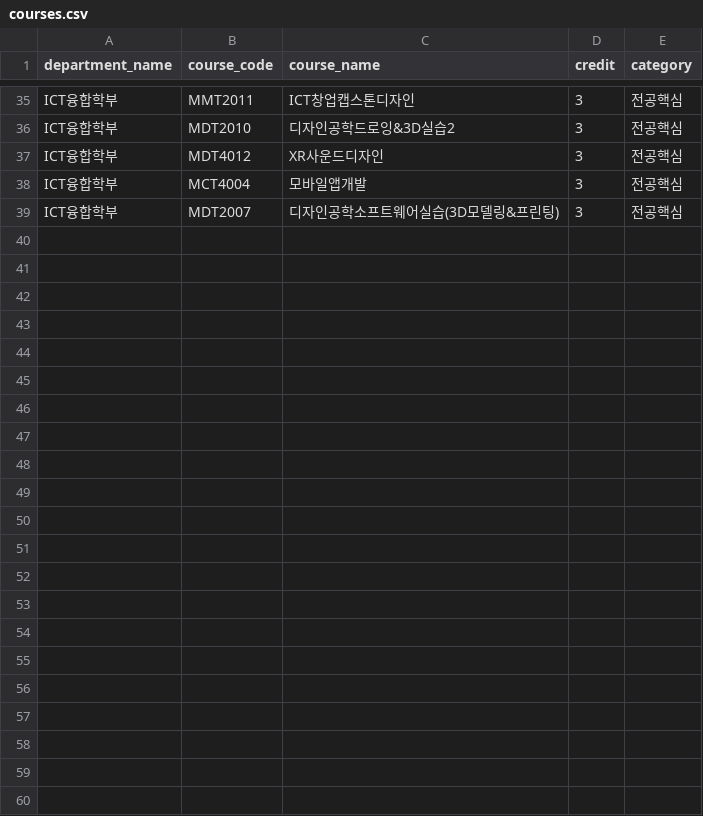
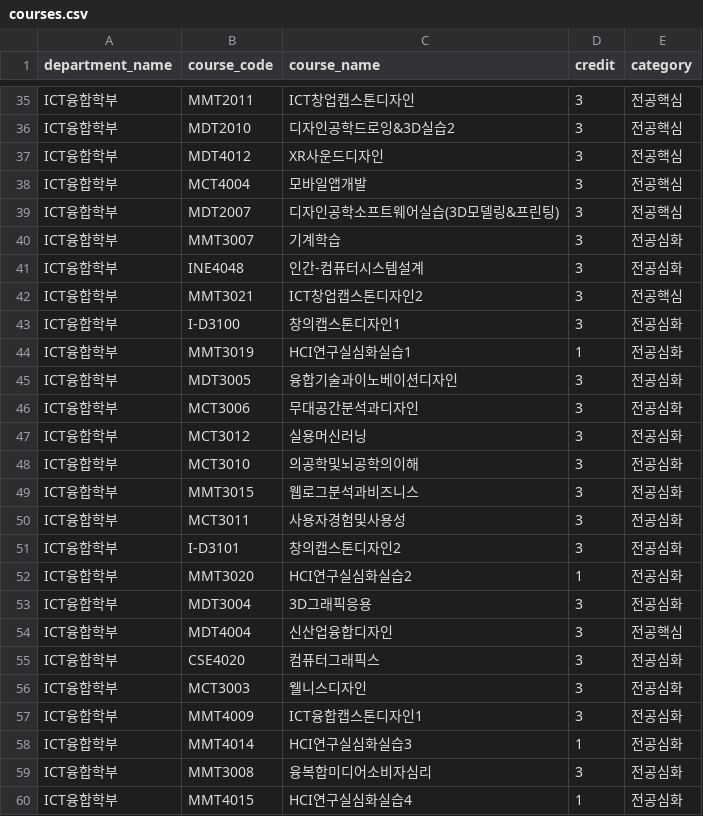
Before and after one commit to Junseok626/sugang-dashboard, a CSV file: backend/data/raw/courses.csv, drawn as a sheet; only a part is shown, gaps mark what is left out.

```diff
--- a/backend/data/raw/courses.csv
+++ b/backend/data/raw/courses.csv
@@ -39 +39,22 @@ ICT융합학부,MCT4004,모바일앱개발,3,전공핵심
 ICT융합학부,MDT2007,디자인공학소프트웨어실습(3D모델링&프린팅),3,전공핵심
+ICT융합학부,MMT3007,기계학습,3,전공심화
+ICT융합학부,INE4048,인간-컴퓨터시스템설계,3,전공심화
+ICT융합학부,MMT3021,ICT창업캡스톤디자인2,3,전공핵심
+ICT융합학부,I-D3100,창의캡스톤디자인1,3,전공심화
+ICT융합학부,MMT3019,HCI연구실심화실습1,1,전공심화
+ICT융합학부,MDT3005,융합기술과이노베이션디자인,3,전공심화
+ICT융합학부,MCT3006,무대공간분석과디자인,3,전공심화
+ICT융합학부,MCT3012,실용머신러닝,3,전공심화
+ICT융합학부,MCT3010,의공학및뇌공학의이해,3,전공심화
+ICT융합학부,MMT3015,웹로그분석과비즈니스,3,전공심화
+ICT융합학부,MCT3011,사용자경험및사용성,3,전공심화
+ICT융합학부,I-D3101,창의캡스톤디자인2,3,전공심화
+ICT융합학부,MMT3020,HCI연구실심화실습2,1,전공심화
+ICT융합학부,MDT3004,3D그래픽응용,3,전공심화
+ICT융합학부,MDT4004,신산업융합디자인,3,전공핵심
+ICT융합학부,CSE4020,컴퓨터그래픽스,3,전공심화
+ICT융합학부,MCT3003,웰니스디자인,3,전공심화
+ICT융합학부,MMT4009,ICT융합캡스톤디자인1,3,전공심화
+ICT융합학부,MMT4014,HCI연구실심화실습3,1,전공심화
+ICT융합학부,MMT3008,융복합미디어소비자심리,3,전공심화
+ICT융합학부,MMT4015,HCI연구실심화실습4,1,전공심화
```
Also changed, not shown: backend/data/raw/offerings.csv.
